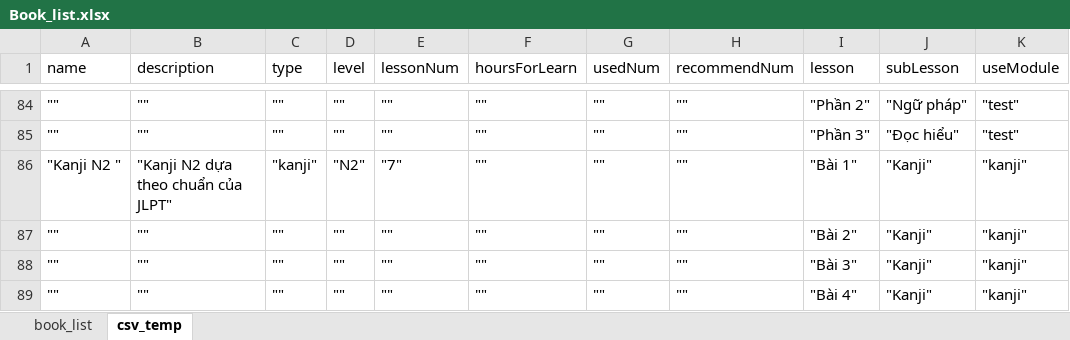
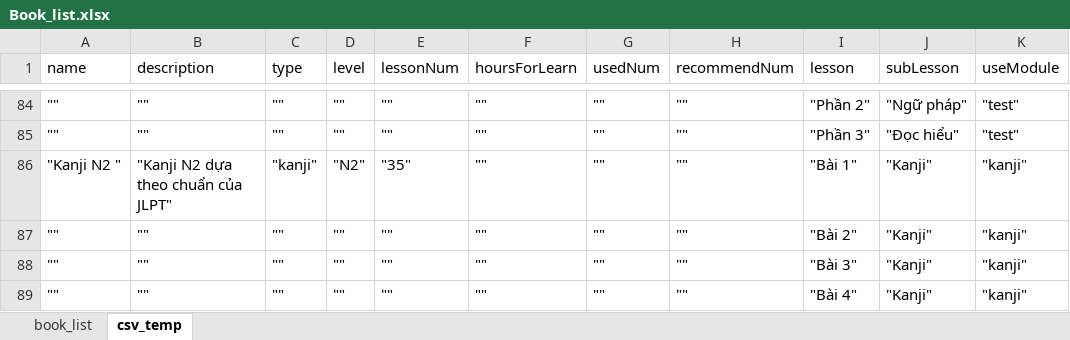
Before and after one commit to tugigroup/japtool, an Excel workbook: work/Book_list.xlsx, sheet csv_temp, drawn as a sheet; only a part is shown, gaps mark what is left out; values as stored, in another font and other column widths than the file's, no borders; the diff covers the shown part only; the diff names each change by its address in the sheet, - before the commit and + after, or states it on an @@ line.

```diff
--- a/work/Book_list.xlsx (sheet csv_temp)
+++ b/work/Book_list.xlsx (sheet csv_temp)
-E86 (lessonNum): "7"
+E86 (lessonNum): "35"
```
Also changed, not shown: 28 added rows elsewhere in this sheet, sheet book_list, 1 other file.
